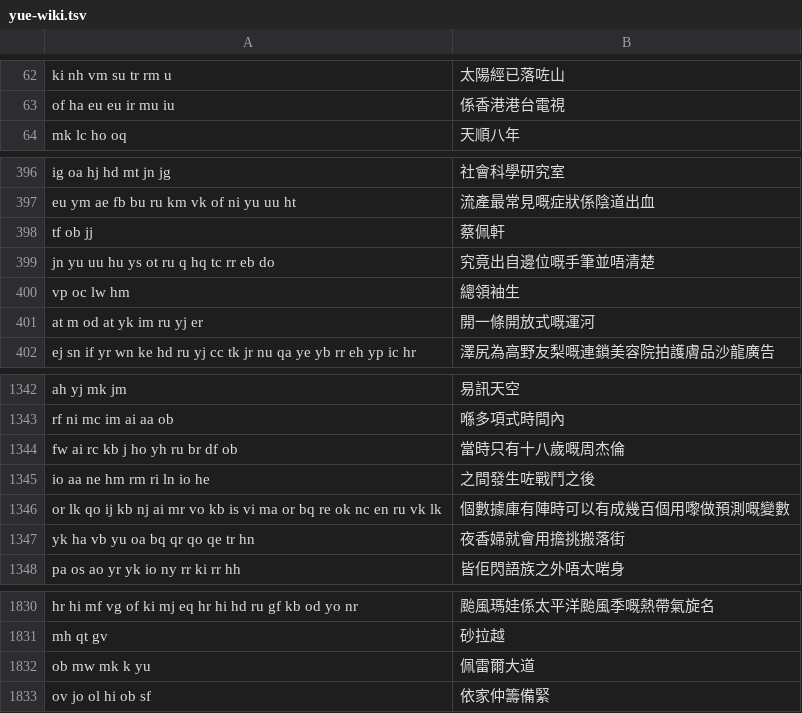
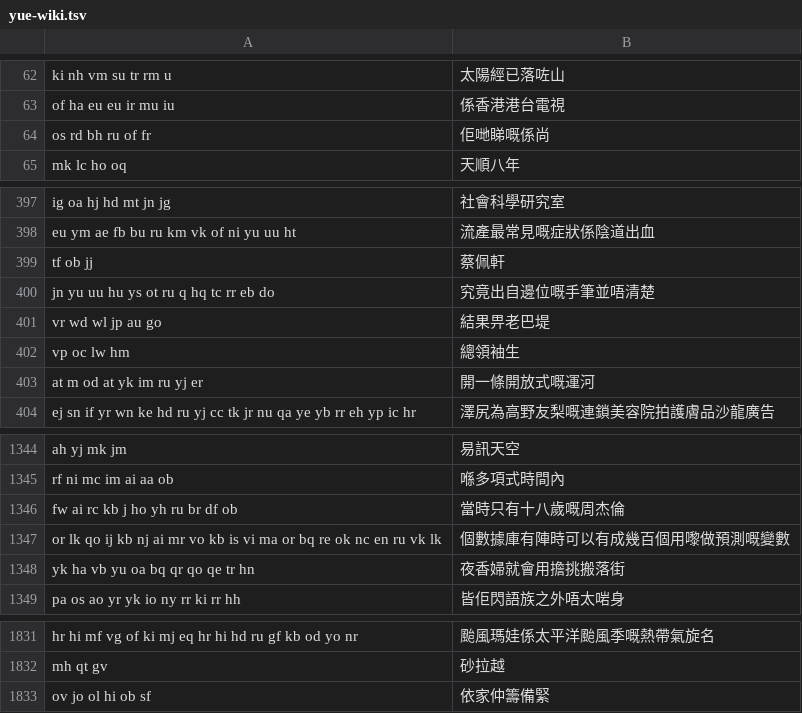
Before and after one commit to 1morr/QIM, a TSV file: bench/corpus/yue-wiki.tsv, drawn as a sheet; only a part is shown, gaps mark what is left out; removed rows and columns are numbered as before the commit, all else as after; the diff names each change by its address in the sheet, - before the commit and + after, or states it on an @@ line.

```diff
--- a/bench/corpus/yue-wiki.tsv
+++ b/bench/corpus/yue-wiki.tsv
+row 64: os rd bh ru of fr | 佢哋睇嘅係尚
+row 401: vr wd wl jp au go | 結果畀老巴堤
-row 1345: io aa ne hm rm ri ln io he | 之間發生咗戰鬥之後
-row 1832: ob mw mk k yu | 佩雷爾大道
```
Also changed, not shown: 14 other files.
